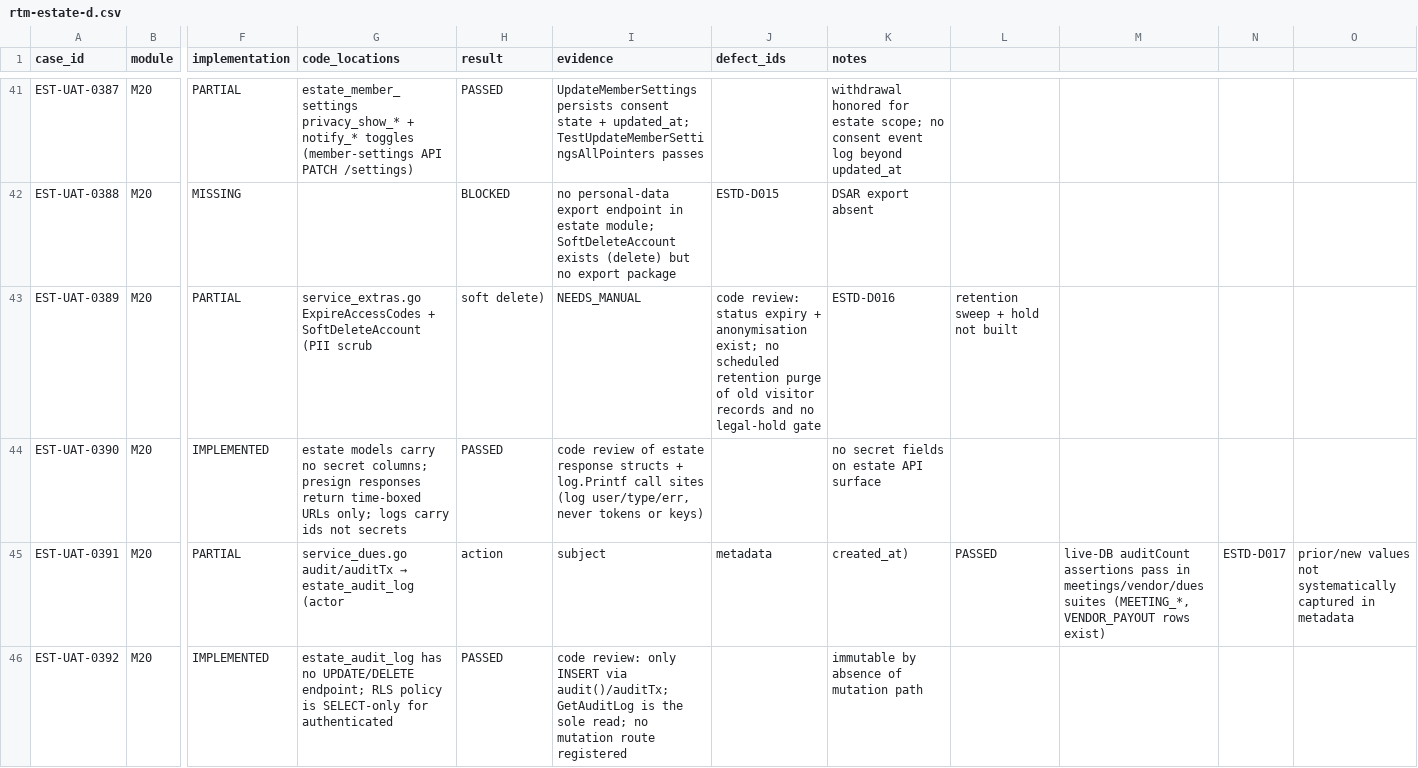
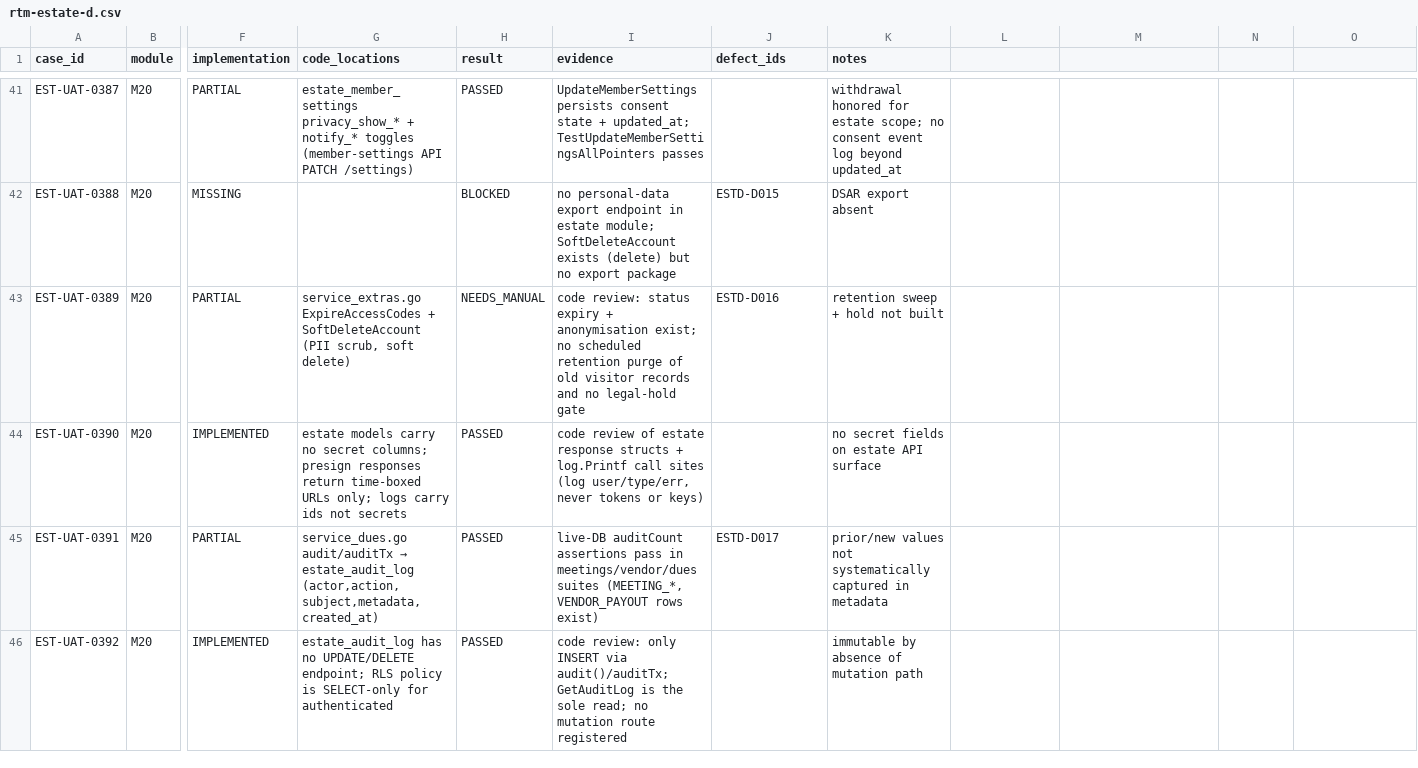
Before and after one commit to paymax2022/spotlight-latest1, a CSV file: docs/qa/estate-uat-443/rtm-estate-d.csv, drawn as a sheet; only a part is shown, gaps mark what is left out; the diff covers the shown part only; the diff names each change by its address in the sheet, - before the commit and + after, or states it on an @@ line.

```diff
--- a/docs/qa/estate-uat-443/rtm-estate-d.csv
+++ b/docs/qa/estate-uat-443/rtm-estate-d.csv
-G43 (code_locations): …SoftDeleteAccount (PII scrub
+G43 (code_locations): …SoftDeleteAccount (PII scrub, soft delete)
-H43 (result): soft delete)
+H43 (result): NEEDS_MANUAL
-I43 (evidence): NEEDS_MANUAL
+I43 (evidence): code review: status expiry + anonymisation exist; no scheduled retention purge of old visitor records and no legal-hold gate
-J43 (defect_ids): code review: status expiry + anonymisation exist; no scheduled retention purge of old visitor records and no legal-hold gate
+J43 (defect_ids): ESTD-D016
-K43 (notes): ESTD-D016
+K43 (notes): retention sweep + hold not built
-L43: retention sweep + hold not built
+L43: (empty)
-G45 (code_locations): …→ estate_audit_log (actor
+G45 (code_locations): …→ estate_audit_log (actor,action,subject,metadata,created_at)
-H45 (result): action
+H45 (result): PASSED
-I45 (evidence): subject
+I45 (evidence): live-DB auditCount assertions pass in meetings/vendor/dues suites (MEETING_*, VENDOR_PAYOUT rows exist)
-J45 (defect_ids): metadata
+J45 (defect_ids): ESTD-D017
-K45 (notes): created_at)
+K45 (notes): prior/new values not systematically captured in metadata
-L45: PASSED
+L45: (empty)
-M45: live-DB auditCount assertions pass in meetings/vendor/dues suites (MEETING_*, VENDOR_PAYOUT rows exist)
+M45: (empty)
-N45: ESTD-D017
+N45: (empty)
-O45: prior/new values not systematically captured in metadata
+O45: (empty)
```
Also changed, not shown: 80 edited cells elsewhere in this file, docs/qa/estate-uat-443/rtm-estate-b.csv, docs/qa/estate-uat-443/rtm-estate-c.csv, 5 other files.
